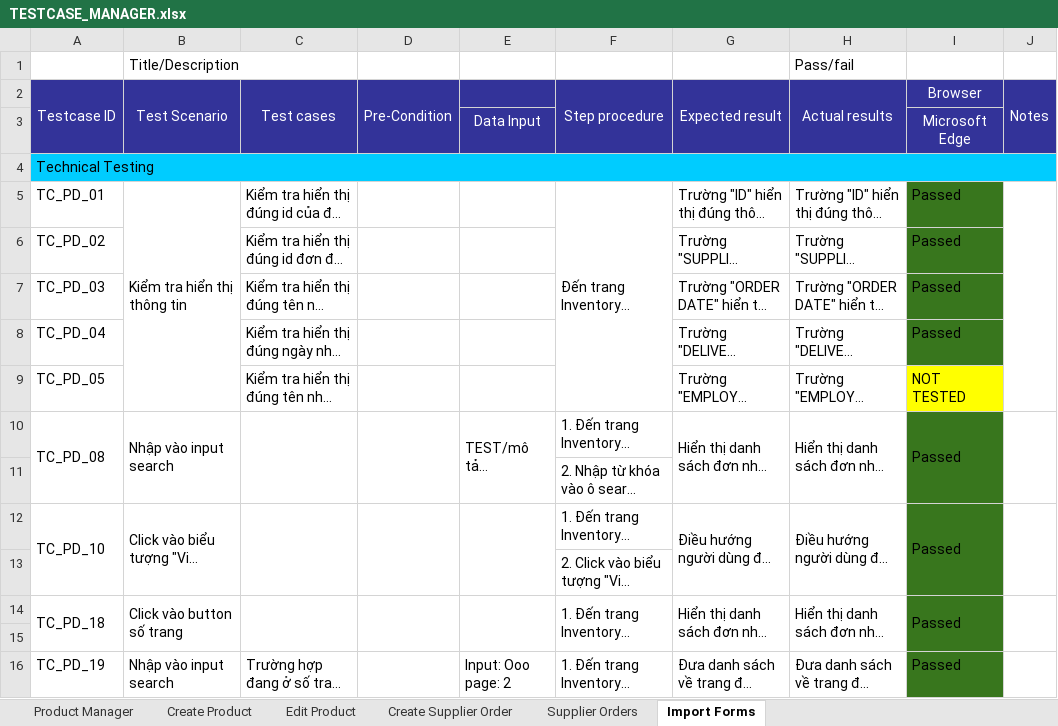
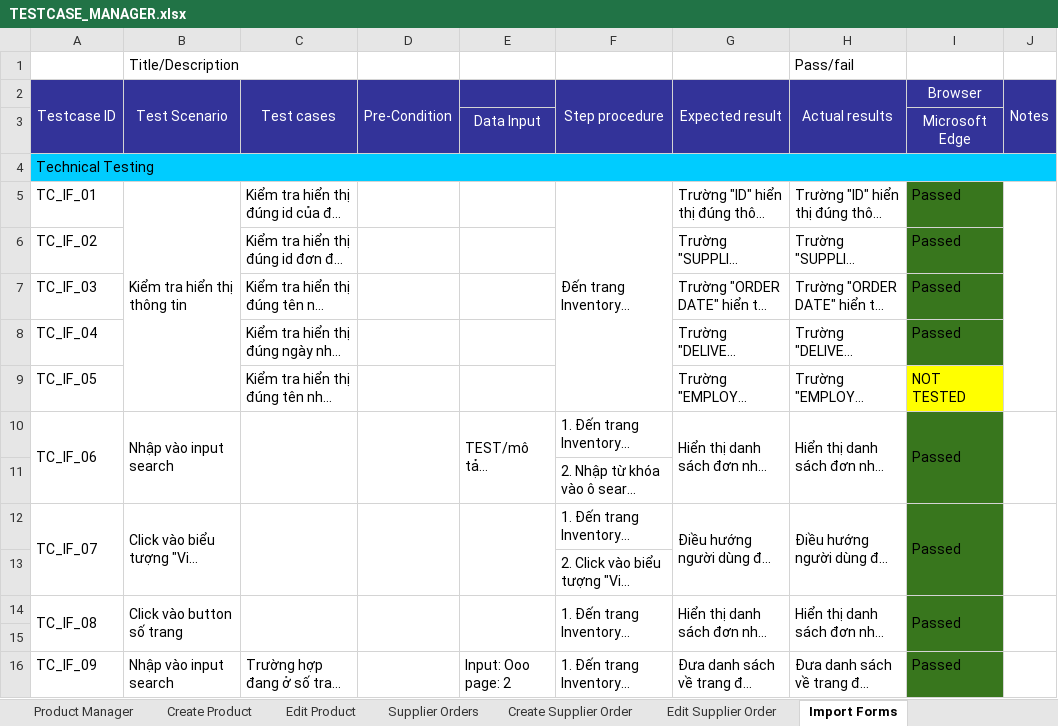
Before and after one commit to PTIT-2023/documents, an Excel workbook: Giai đoạn 4/TESTCASE_MANAGER.xlsx, sheet Import Forms, drawn as a sheet; long unchanged cells end in …; values as stored, in another font and other column widths than the file's, no borders; the diff names each change by its address in the sheet, - before the commit and + after, or states it on an @@ line.

```diff
--- a/Giai đoạn 4/TESTCASE_MANAGER.xlsx (sheet Import Forms)
+++ b/Giai đoạn 4/TESTCASE_MANAGER.xlsx (sheet Import Forms)
+sheet tab: Edit Supplier Order
@@ sheet tab order changed: Product Manager | Create Product | Edit Product | Supplier Orders | Create Supplier Order | Edit Supplier Order | Import Forms @@
-A5: TC_PD_01
+A5: TC_IF_01
-A6: TC_PD_02
+A6: TC_IF_02
-A7: TC_PD_03
+A7: TC_IF_03
-A8: TC_PD_04
+A8: TC_IF_04
-A9: TC_PD_05
+A9: TC_IF_05
-A10: TC_PD_08
+A10: TC_IF_06
-A12: TC_PD_10
+A12: TC_IF_07
-A14: TC_PD_18
+A14: TC_IF_08
-A16: TC_PD_19
+A16: TC_IF_09
```
Also changed, not shown: sheet Create Supplier Order, sheet Supplier Orders.
